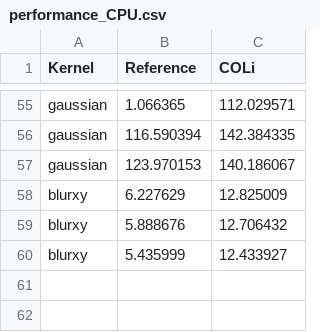
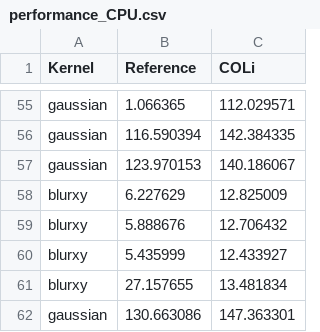
Before and after one commit to Tiramisu-Compiler/tiramisu, a CSV file: performance_CPU.csv, drawn as a sheet; only a part is shown, gaps mark what is left out.

Commit message:
Working blurxy and gaussian

```diff
--- a/performance_CPU.csv
+++ b/performance_CPU.csv
@@ -60 +60,3 @@ blurxy ; 5.888676 ;12.706432 ;
 blurxy ; 5.435999 ;12.433927 ;
+blurxy ; 27.157655 ;13.481834 ;
+gaussian ; 130.663086 ;147.363301 ;
```
Also changed, not shown: 3 other files.
